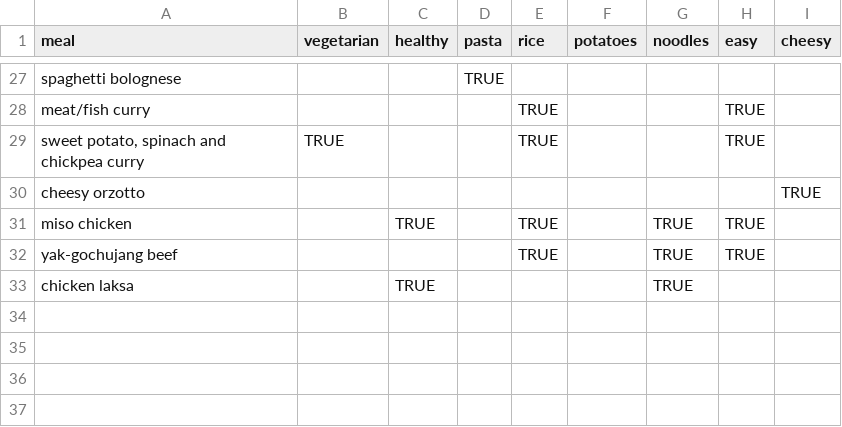
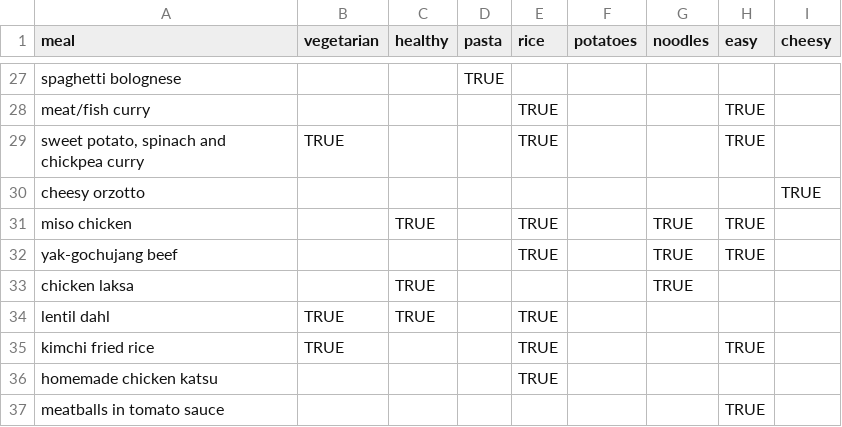
Before and after one commit to miller-william/recipe-bot, a CSV file: data/recipes.csv, drawn as a sheet; only a part is shown, gaps mark what is left out.

Commit message:
Update recipes.csv

```diff
--- a/data/recipes.csv
+++ b/data/recipes.csv
@@ -33 +33,5 @@ yak-gochujang beef,,,,TRUE,,TRUE,TRUE,
 chicken laksa,,TRUE,,,,TRUE,,
+lentil dahl,TRUE,TRUE,,TRUE,,,,
+kimchi fried rice,TRUE,,,TRUE,,,TRUE,
+homemade chicken katsu,,,,TRUE,,,,
+meatballs in tomato sauce,,,,,,,TRUE,
```
